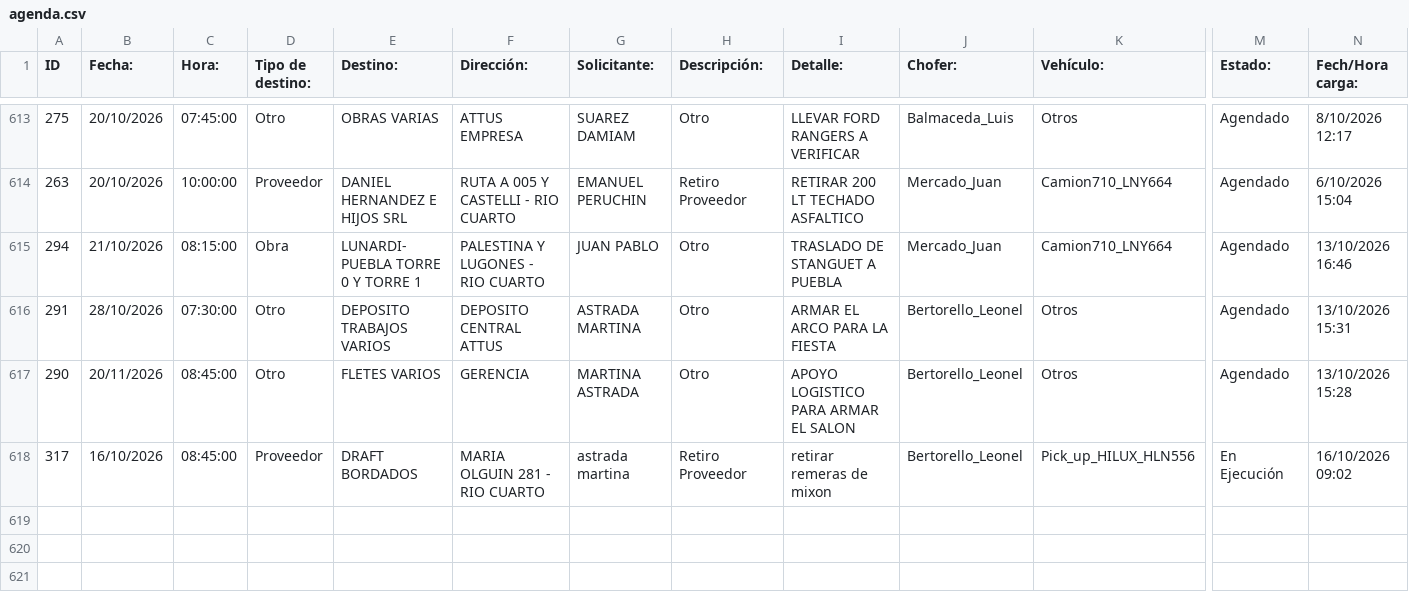
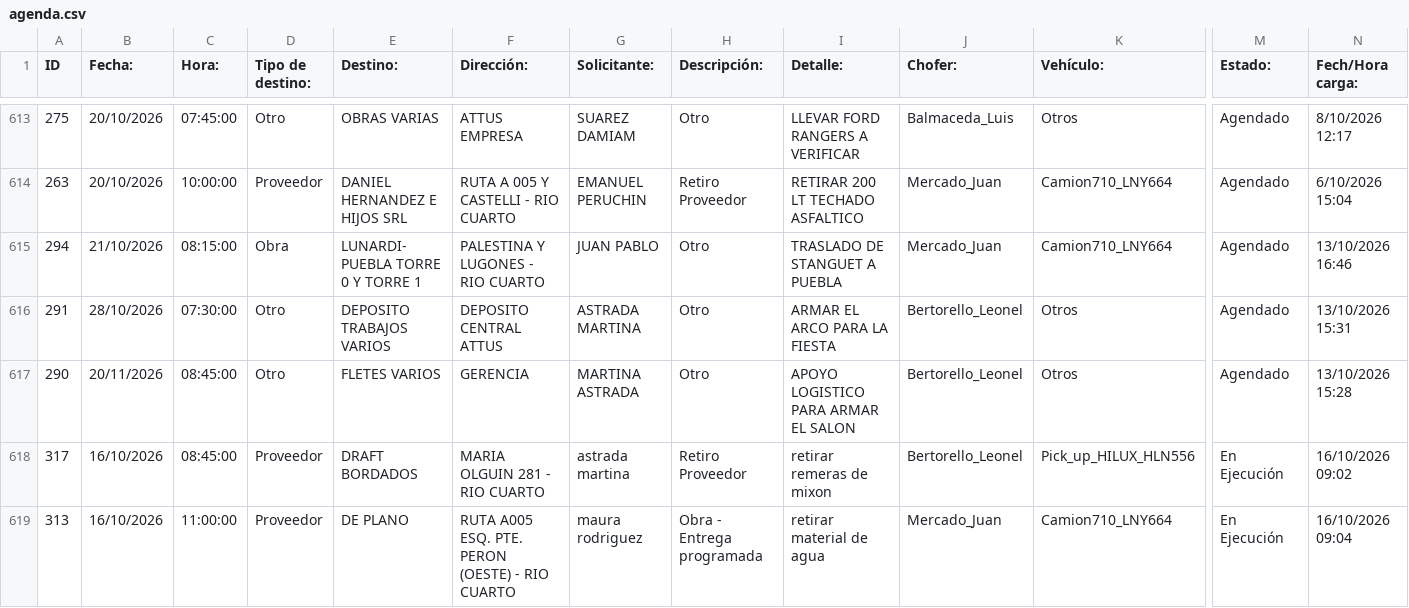
Before and after one commit to MEugenia96/agenda-deposito, a CSV file: agenda.csv, drawn as a sheet; only a part is shown, gaps mark what is left out; rows hold the shown columns only; the diff covers the shown part only; the diff names each change by its address in the sheet, - before the commit and + after, or states it on an @@ line.

Commit message:
Auto-update agenda

```diff
--- a/agenda.csv
+++ b/agenda.csv
+row 619: 313 | 16/10/2026 | 11:00:00 | Proveedor | DE PLANO | RUTA A005 ESQ. PTE. PERON (OESTE) - RIO CUARTO | maura rodriguez | Obra - Entrega programada | retirar material de agua | Mercado_Juan | Camion710_LNY664 | En Ejecución | 16/10/2026 09:04
```
Also changed, not shown: 1 added row and 2 edited cells elsewhere in this file.
